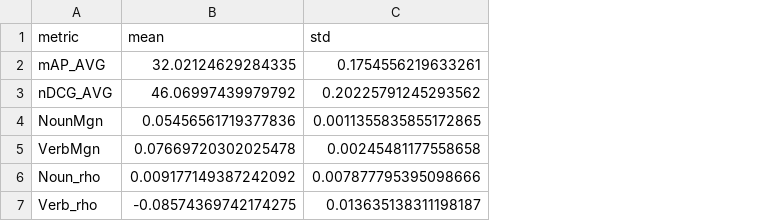
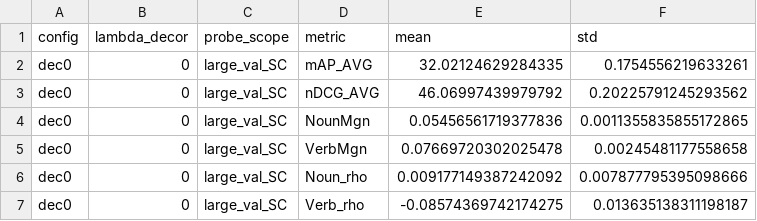
Before and after one commit to Allison-coder/ego-exbind, a CSV file: results/tables/table_4_4.csv, drawn as a sheet; the diff names each change by its address in the sheet, - before the commit and + after, or states it on an @@ line.

Commit message:
Add released dissertation table data

```diff
--- a/results/tables/table_4_4.csv
+++ b/results/tables/table_4_4.csv
+column A (config), rows 2-7: all dec0
+column B (lambda_decor), rows 2-7: all 0
+column C (probe_scope), rows 2-7: all large_val_SC
```
Also changed, not shown: 5 other files.
